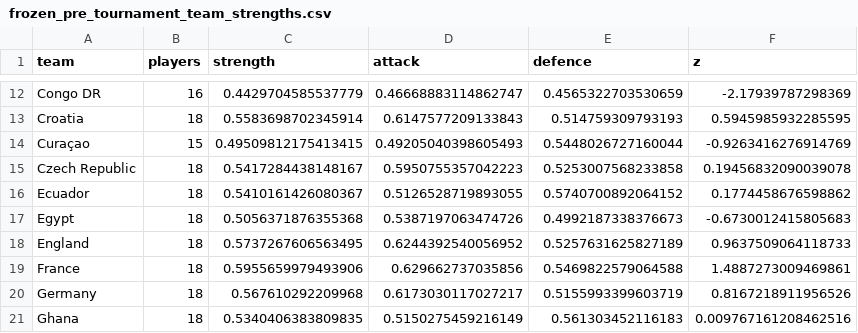
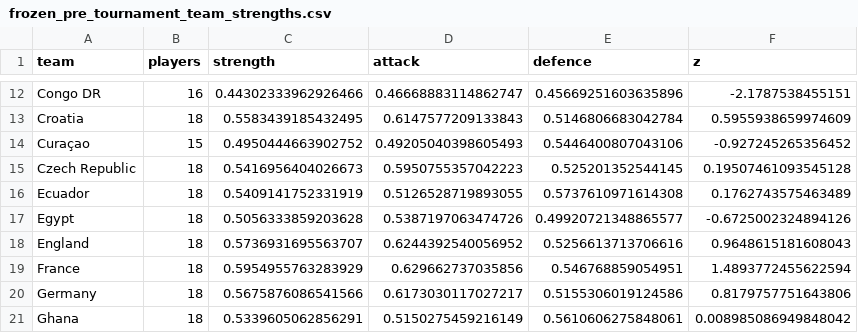
Before and after one commit to ViniciusCovas/synthetic-xi-2026, a CSV file: data/validation/frozen_pre_tournament_team_strengths.csv, drawn as a sheet; only a part is shown, gaps mark what is left out; the diff covers the shown part only; the diff names each change by its address in the sheet, - before the commit and + after, or states it on an @@ line.

```diff
--- a/data/validation/frozen_pre_tournament_team_strengths.csv
+++ b/data/validation/frozen_pre_tournament_team_strengths.csv
-C12 (strength): 0.4429704585537779
+C12 (strength): 0.44302333962926466
-E12 (defence): 0.4565322703530659
+E12 (defence): 0.45669251603635896
-F12 (z): -2.17939787298369
+F12 (z): -2.1787538455151
-C13 (strength): 0.5583698702345914
+C13 (strength): 0.5583439185432495
-E13 (defence): 0.514759309793193
+E13 (defence): 0.5146806683042784
-F13 (z): 0.5945985932285595
+F13 (z): 0.5955938659974609
-C14 (strength): 0.49509812175413415
+C14 (strength): 0.4950444663902752
-E14 (defence): 0.5448026727160044
+E14 (defence): 0.5446400807043106
-F14 (z): -0.9263416276914769
+F14 (z): -0.927245265356452
-C15 (strength): 0.5417284438148167
+C15 (strength): 0.5416956404026673
-E15 (defence): 0.5253007568233858
+E15 (defence): 0.525201352544145
-F15 (z): 0.19456832090039078
+F15 (z): 0.19507461093545128
-C16 (strength): 0.5410161426080367
+C16 (strength): 0.5409141752331919
-E16 (defence): 0.5740700892064152
+E16 (defence): 0.5737610971614308
-F16 (z): 0.1774458676598862
+F16 (z): 0.1762743575463489
-C17 (strength): 0.5056371876355368
+C17 (strength): 0.5056333859203628
-E17 (defence): 0.4992187338376673
+E17 (defence): 0.49920721348865577
-F17 (z): -0.6730012415805683
+F17 (z): -0.6725002324894126
-C18 (strength): 0.5737267606563495
+C18 (strength): 0.5736931695563707
-E18 (defence): 0.5257631625827189
+E18 (defence): 0.5256613713706616
-F18 (z): 0.9637509064118733
+F18 (z): 0.9648615181608043
-C19 (strength): 0.5955659979493906
+C19 (strength): 0.5954955763283929
-E19 (defence): 0.5469822579064588
+E19 (defence): 0.546768859054951
-F19 (z): 1.4887273009469861
+F19 (z): 1.4893772455622594
-C20 (strength): 0.567610292209968
+C20 (strength): 0.5675876086541566
-E20 (defence): 0.5155993399603719
+E20 (defence): 0.5155306019124586
-F20 (z): 0.8167218911956526
+F20 (z): 0.8179757751643806
-C21 (strength): 0.5340406383809835
+C21 (strength): 0.5339605062856291
-E21 (defence): 0.561303452116183
+E21 (defence): 0.5610606275848061
-F21 (z): 0.009767161208462516
+F21 (z): 0.008985086949848042
```
Also changed, not shown: 116 edited cells elsewhere in this file, data/model_readiness/selection_frontier.csv, data/model_readiness/selection_frontier_all_candidates.csv, 12 other files.
